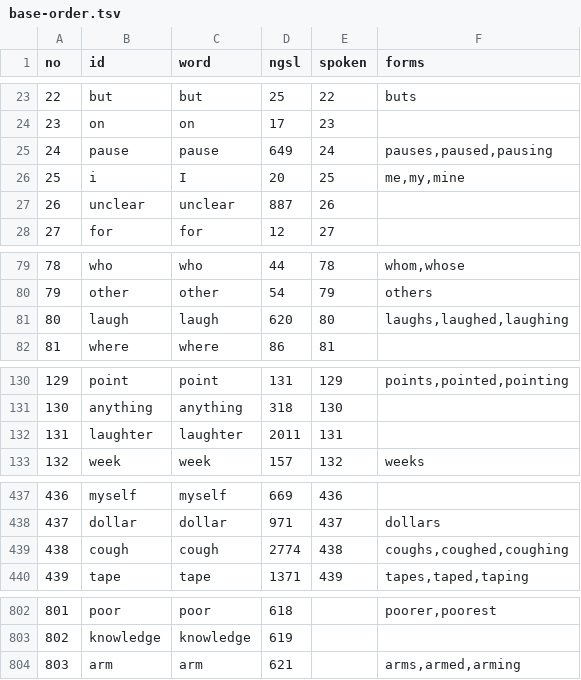
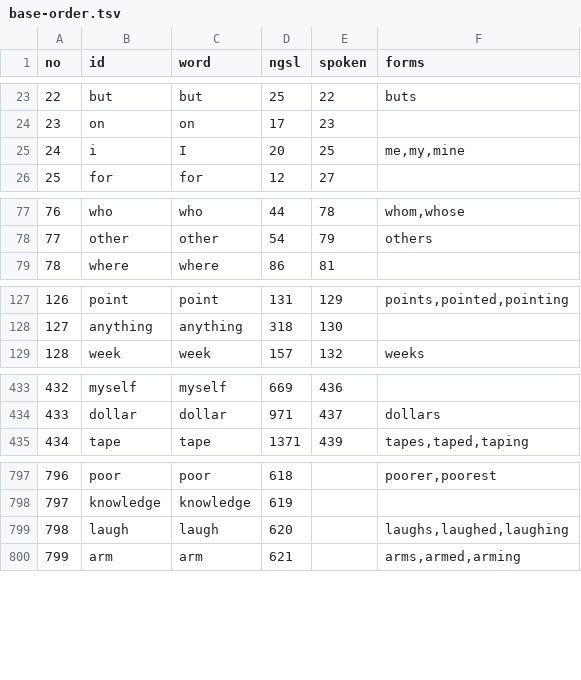
Before and after one commit to jihoon380462/python-academy, a TSV file: vocab/sources/base-order.tsv, drawn as a sheet; only a part is shown, gaps mark what is left out; removed rows and columns are numbered as before the commit, all else as after; the diff covers the shown part only; the diff names each change by its address in the sheet, - before the commit and + after, or states it on an @@ line.

```diff
--- a/vocab/sources/base-order.tsv
+++ b/vocab/sources/base-order.tsv
-row 25: 24 | pause | pause | 649 | 24 | pauses,paused,pausing
@@ column A (no) renumbered between rows 25 and 2799 @@
-row 27: 26 | unclear | unclear | 887 | 26
-row 81: 80 | laugh | laugh | 620 | 80 | laughs,laughed,laughing
-row 132: 131 | laughter | laughter | 2011 | 131
-row 439: 438 | cough | cough | 2774 | 438 | coughs,coughed,coughing
+row 799: 798 | laugh | laugh | 620 |  | laughs,laughed,laughing
```
Also changed, not shown: 4 added rows elsewhere in this file, 46 other files.
